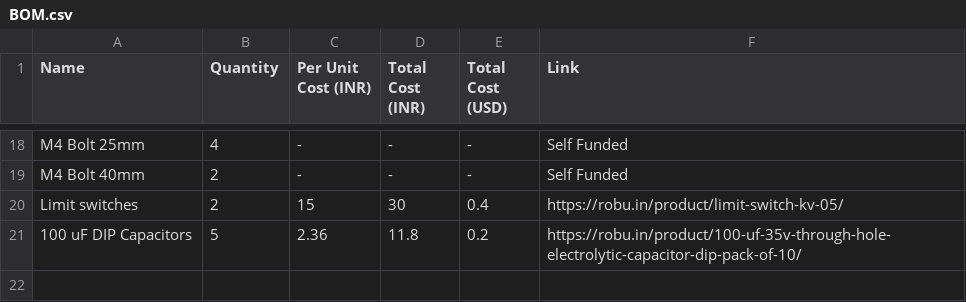
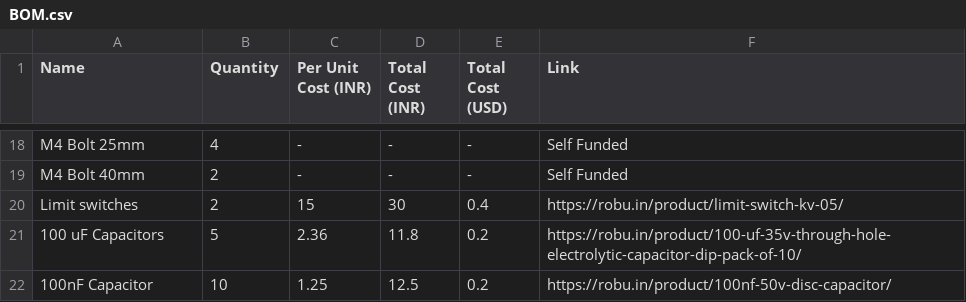
Before and after one commit to kelpklub/TeleRad, a CSV file: BOM.csv, drawn as a sheet; only a part is shown, gaps mark what is left out.

Commit message:
BOM update

```diff
--- a/BOM.csv
+++ b/BOM.csv
@@ -20,2 +20,3 @@ M4 Bolt 40mm,2,-,-,-,Self Funded
 Limit switches,2,15,30,0.4,https://robu.in/product/limit-switch-kv-05/
-100 uF DIP Capacitors,5,2.36,11.8,0.2,https://robu.in/product/100-uf-35v-through-hole-electrolytic-capacitor-dip-pack-of-10/
+100 uF Capacitors,5,2.36,11.8,0.2,https://robu.in/product/100-uf-35v-through-hole-electrolytic-capacitor-dip-pack-of-10/
+100nF Capacitor,10,1.25,12.5,0.2,https://robu.in/product/100nf-50v-disc-capacitor/
```
